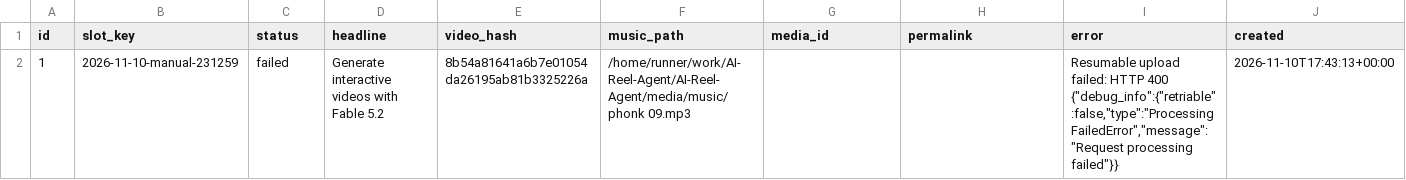
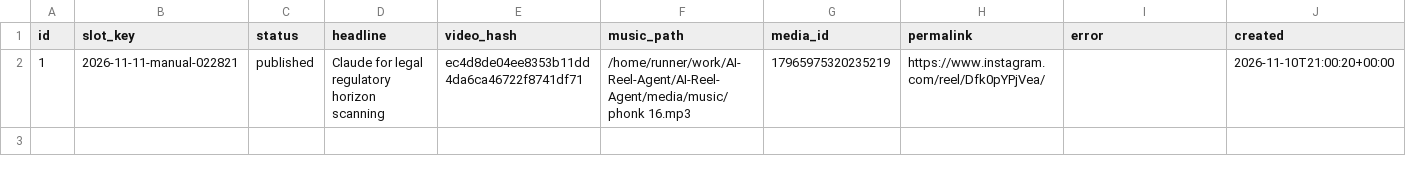
Before and after one commit to harshwardhansharma7005-crypto/AI-Reel-Agent, a CSV file: history/publication_history.csv, drawn as a sheet; only a part is shown; the diff covers the shown part only; the diff names each change by its address in the sheet, - before the commit and + after, or states it on an @@ line.

Commit message:
Update publication history [skip ci]

```diff
--- a/history/publication_history.csv
+++ b/history/publication_history.csv
-B2 (slot_key): 2026-11-10-manual-231259
+B2 (slot_key): 2026-11-11-manual-022821
-C2 (status): failed
+C2 (status): published
-D2 (headline): Generate interactive videos with Fable 5.2
+D2 (headline): Claude for legal regulatory horizon scanning
-E2 (video_hash): 8b54a81641a6b7e01054da26195ab81b3325226a
+E2 (video_hash): ec4d8de04ee8353b11dd4da6ca46722f8741df71
-F2 (music_path): /home/runner/work/AI-Reel-Agent/AI-Reel-Agent/media/music/phonk 09.mp3
+F2 (music_path): /home/runner/work/AI-Reel-Agent/AI-Reel-Agent/media/music/phonk 16.mp3
-G2 (media_id): (empty)
+G2 (media_id): 17965975320235219
-H2 (permalink): (empty)
+H2 (permalink): https://www.instagram.com/reel/Dfk0pYPjVea/
-I2 (error): Resumable upload failed: HTTP 400 {"debug_info":{"retriable":false,"type":"ProcessingFailedError","message":"Request processing failed"}}
+I2 (error): (empty)
-J2 (created): 2026-11-10T17:43:13+00:00
+J2 (created): 2026-11-10T21:00:20+00:00
```
Also changed, not shown: 1 edited cell elsewhere in this file.
